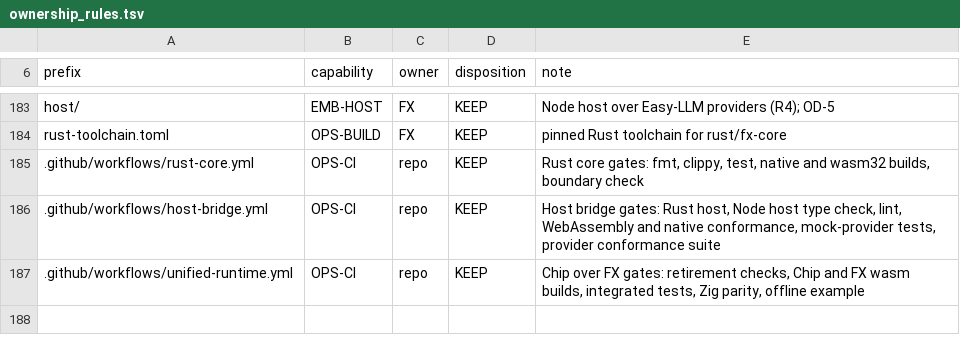
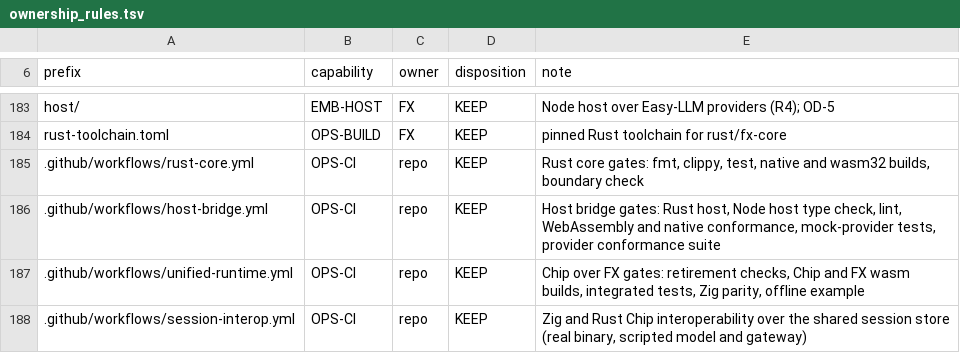
Before and after one commit to rkendel1/fx, a TSV file: docs/rebuild/inventory/ownership_rules.tsv, drawn as a sheet; only a part is shown, gaps mark what is left out.

```diff
--- a/docs/rebuild/inventory/ownership_rules.tsv
+++ b/docs/rebuild/inventory/ownership_rules.tsv
@@ -187 +187,2 @@ rust-toolchain.toml	OPS-BUILD	FX	KEEP	pinned Rust toolchain for rust/fx-core
 .github/workflows/unified-runtime.yml	OPS-CI	repo	KEEP	Chip over FX gates: retirement checks, Chip and FX wasm builds, integrated tests, Zig parity, offline example
+.github/workflows/session-interop.yml	OPS-CI	repo	KEEP	Zig and Rust Chip interoperability over the shared session store (real binary, scripted model and gateway)
```
Also changed, not shown: 4 other files.
